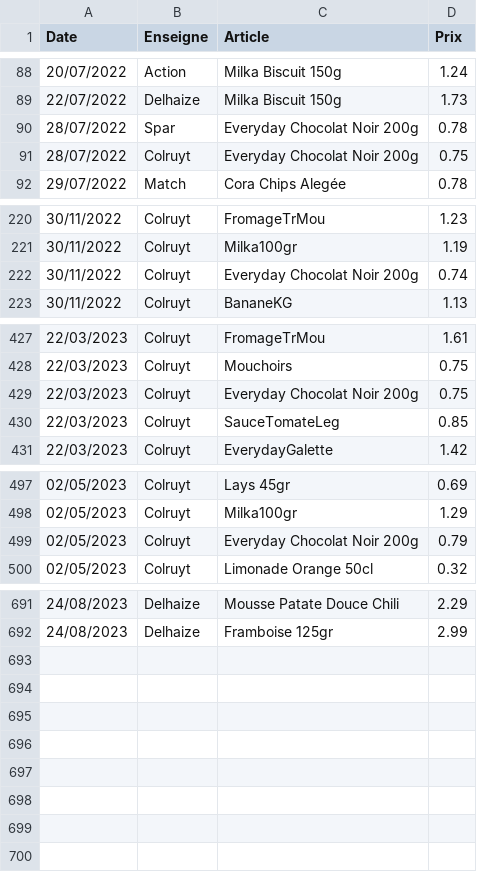
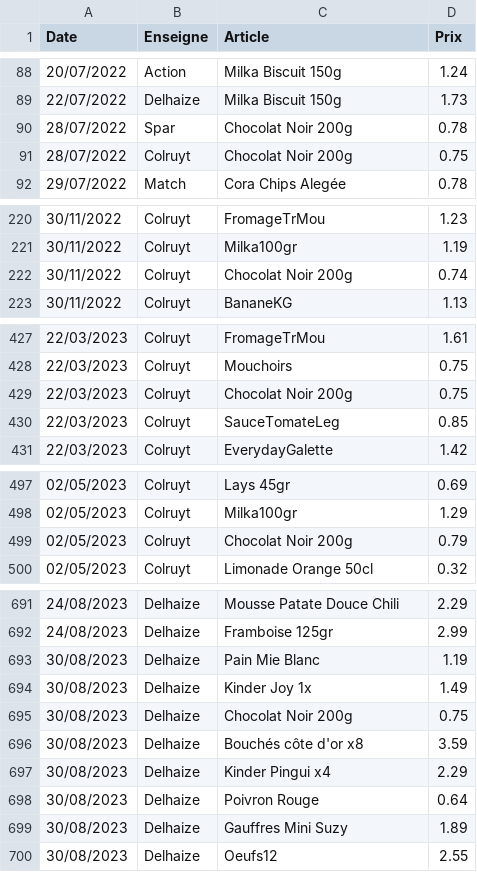
Before and after one commit to TuxStory/ComPrix, a CSV file: ArticlesData.csv, drawn as a sheet; only a part is shown, gaps mark what is left out; the diff covers the shown part only.

```diff
--- a/ArticlesData.csv
+++ b/ArticlesData.csv
@@ -89,4 +89,4 @@ Date,Enseigne,Article,Prix
 22/07/2022,Delhaize,Milka Biscuit 150g,1.73
-28/07/2022,Spar,Everyday Chocolat Noir 200g,0.78
-28/07/2022,Colruyt,Everyday Chocolat Noir 200g,0.75
+28/07/2022,Spar,Chocolat Noir 200g,0.78
+28/07/2022,Colruyt,Chocolat Noir 200g,0.75
 29/07/2022,Match,Cora Chips Alegée,0.78
@@ -221,3 +221,3 @@ Date,Enseigne,Article,Prix
 30/11/2022,Colruyt,Milka100gr,1.19
-30/11/2022,Colruyt,Everyday Chocolat Noir 200g,0.74
+30/11/2022,Colruyt,Chocolat Noir 200g,0.74
 30/11/2022,Colruyt,BananeKG,1.13
@@ -428,3 +428,3 @@ Date,Enseigne,Article,Prix
 22/03/2023,Colruyt,Mouchoirs,0.75
-22/03/2023,Colruyt,Everyday Chocolat Noir 200g,0.75
+22/03/2023,Colruyt,Chocolat Noir 200g,0.75
 22/03/2023,Colruyt,SauceTomateLeg,0.85
@@ -498,3 +498,3 @@ Date,Enseigne,Article,Prix
 02/05/2023,Colruyt,Milka100gr,1.29
-02/05/2023,Colruyt,Everyday Chocolat Noir 200g,0.79
+02/05/2023,Colruyt,Chocolat Noir 200g,0.79
 02/05/2023,Colruyt,Limonade Orange 50cl,0.32
@@ -692 +692,9 @@ Date,Enseigne,Article,Prix
 24/08/2023,Delhaize,Framboise 125gr,2.99
+30/08/2023,Delhaize,Pain Mie Blanc,1.19
+30/08/2023,Delhaize,Kinder Joy 1x,1.49
+30/08/2023,Delhaize,Chocolat Noir 200g,0.75
+30/08/2023,Delhaize,Bouchés côte d'or x8,3.59
+30/08/2023,Delhaize,Kinder Pingui x4,2.29
+30/08/2023,Delhaize,Poivron Rouge,0.64
+30/08/2023,Delhaize,Gauffres Mini Suzy,1.89
+30/08/2023,Delhaize,Oeufs12,2.55
```
Also changed, not shown: 2 edited cells elsewhere in this file, 2 other files.
